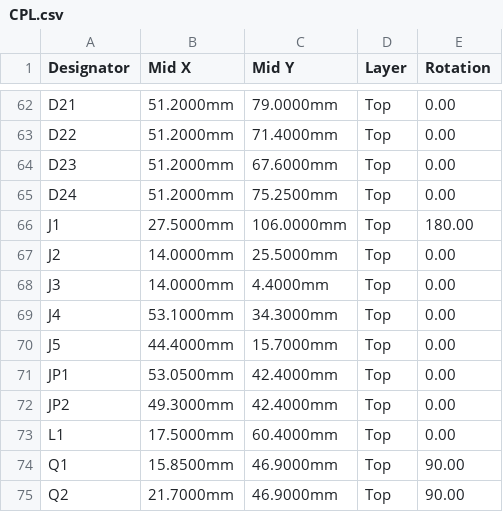
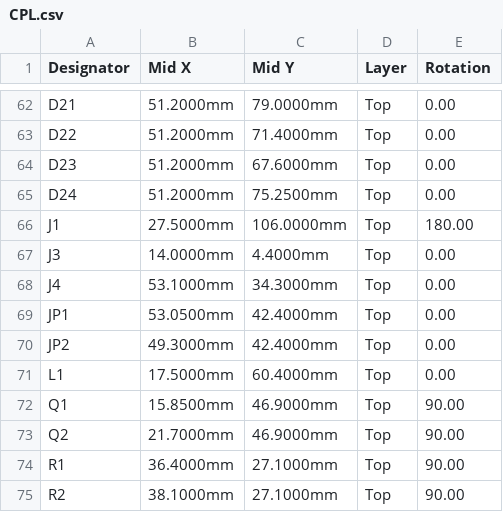
Before and after one commit to bulganbaev/DriftAnalyser, a CSV file: PCB/v3/fab/CPL.csv, drawn as a sheet; only a part is shown, gaps mark what is left out; the shorter side is filled out with more unchanged rows; the diff names each change by its address in the sheet, - before the commit and + after, or states it on an @@ line.

```diff
--- a/PCB/v3/fab/CPL.csv
+++ b/PCB/v3/fab/CPL.csv
-row 67: J2 | 14.0000mm | 25.5000mm | Top | 0.00
-row 70: J5 | 44.4000mm | 15.7000mm | Top | 0.00
```
Also changed, not shown: PCB/v3/fab/BOM-cn.csv, PCB/v3/fab/BOM.csv, 5 other files.
